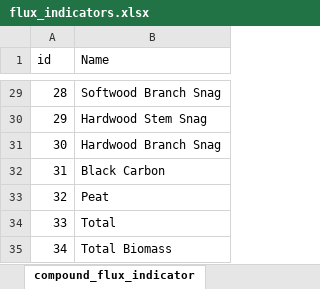
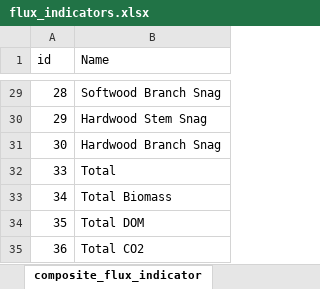
Before and after one commit to cat-cfs/cbm_defaults, an Excel workbook: flux_indicators.xlsx, sheet composite_flux_indicator, drawn as a sheet; only a part is shown, gaps mark what is left out; the shorter side is filled out with more unchanged rows; values as stored, in another font and other column widths than the file's, no borders; the diff names each change by its address in the sheet, - before the commit and + after, or states it on an @@ line.

Commit message:
updates to flux indicators, added composite flux indicators

```diff
--- a/flux_indicators.xlsx (sheet composite_flux_indicator)
+++ b/flux_indicators.xlsx (sheet composite_flux_indicator)
-sheet tab: compound_flux_indicator
+sheet tab: composite_flux_indicator
-row 32: 31 | Black Carbon
-row 33: 32 | Peat
```
Also changed, not shown: sheet composite_flux_indicator_value, sheet flux_indicator_source, sheet flux_simulation_process, sheet flux_indicator_sink, sheet flux_indicator, other sheet tabs.
